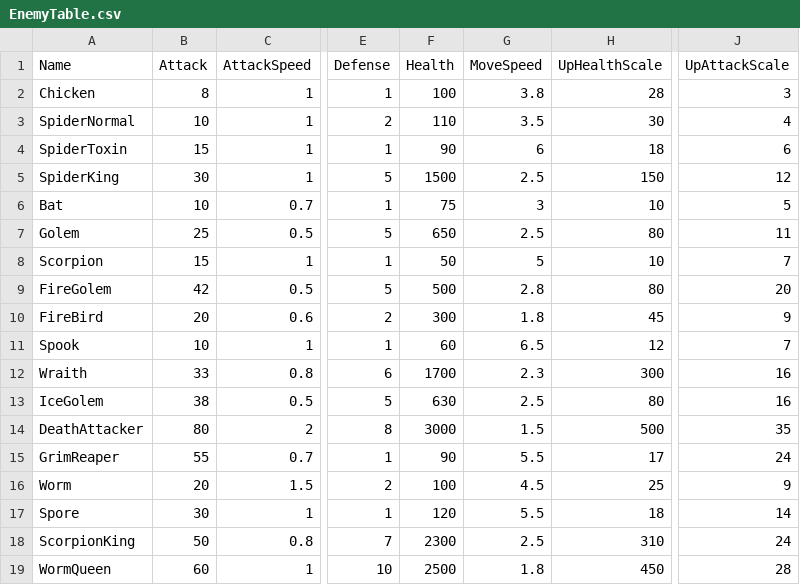
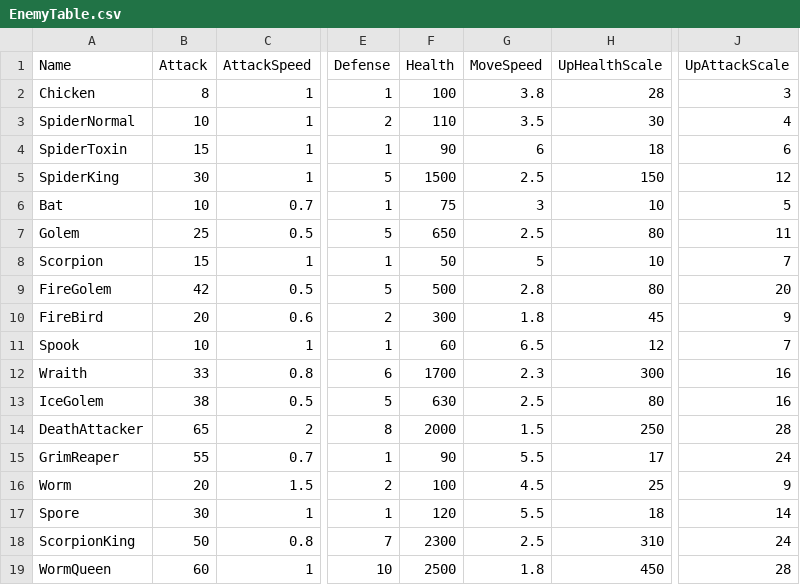
Before and after one commit to Miniro9322/TeamProject, a CSV file: Assets/Resources/DataTable/EnemyTable.csv, drawn as a sheet; only a part is shown, gaps mark what is left out; the diff names each change by its address in the sheet, - before the commit and + after, or states it on an @@ line.

```diff
--- a/Assets/Resources/DataTable/EnemyTable.csv
+++ b/Assets/Resources/DataTable/EnemyTable.csv
-B14 (Attack): 80
+B14 (Attack): 65
-F14 (Health): 3000
+F14 (Health): 2000
-H14 (UpHealthScale): 500
+H14 (UpHealthScale): 250
-J14 (UpAttackScale): 35
+J14 (UpAttackScale): 28
```
Also changed, not shown: 6 other files.
